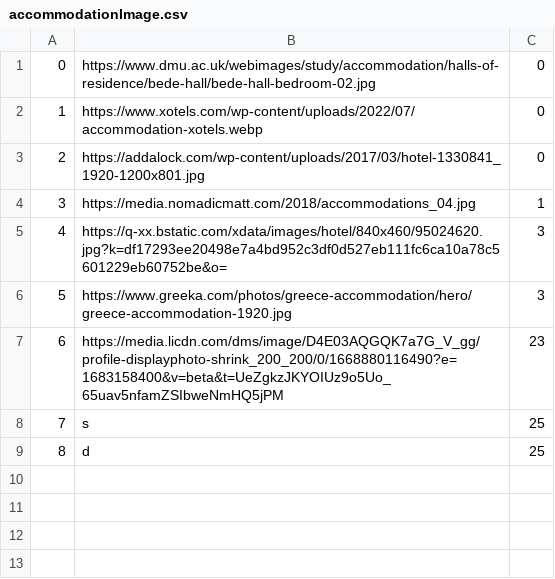
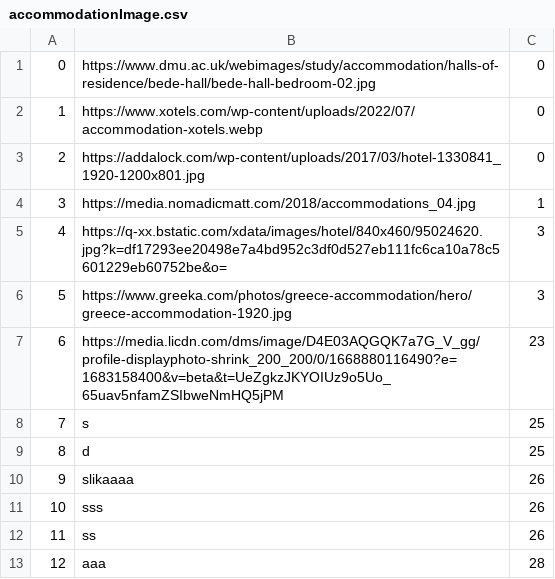
Before and after one commit to banja001/Alt-F4, a CSV file: booking/booking/Resources/Data/accommodationImage.csv, drawn as a sheet; the diff names each change by its address in the sheet, - before the commit and + after, or states it on an @@ line.

Commit message:
Location and AccommodationImage service

```diff
--- a/booking/booking/Resources/Data/accommodationImage.csv
+++ b/booking/booking/Resources/Data/accommodationImage.csv
+row 10: 9 | slikaaaa | 26
+row 11: 10 | sss | 26
+row 12: 11 | ss | 26
+row 13: 12 | aaa | 28
```
Also changed, not shown: booking/booking/Resources/Data/accommodation.csv, 20 other files.
